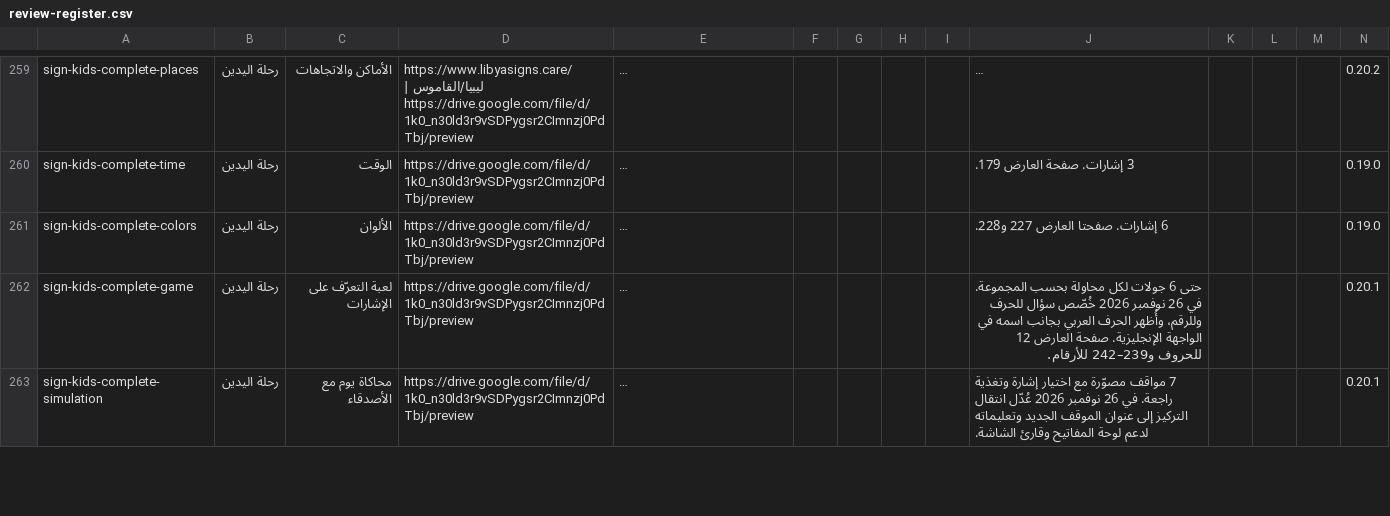
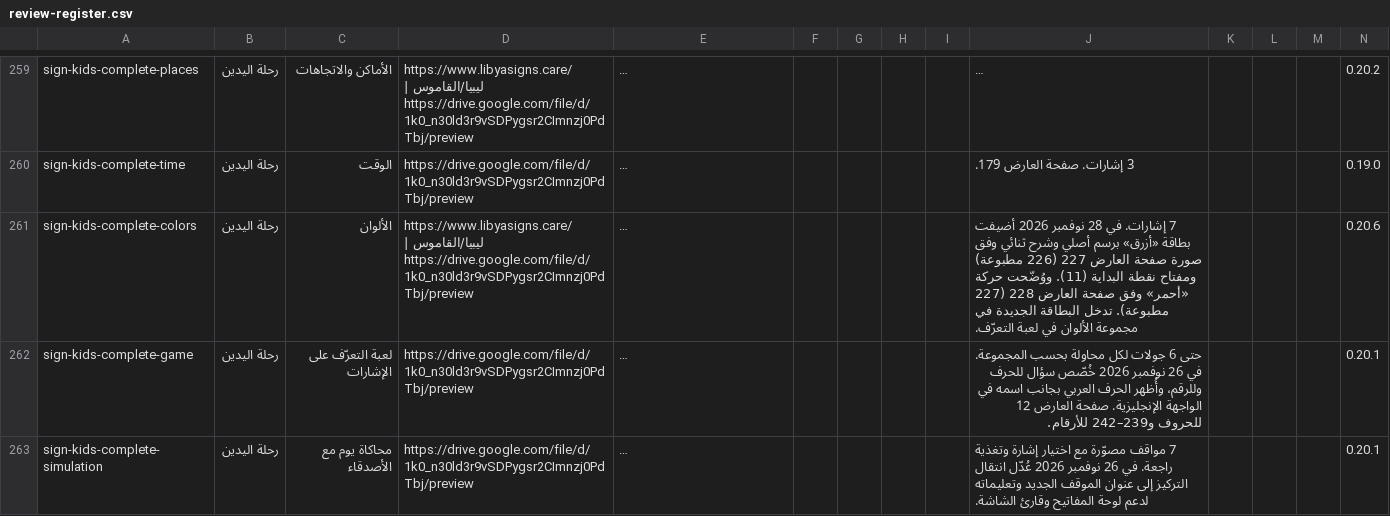
Before and after one commit to nourabobaker-create/tobruk-nursing-simulation, a CSV file: community-health/review-register.csv, drawn as a sheet; only a part is shown, gaps mark what is left out; long unchanged cells end in …; the diff names each change by its address in the sheet, - before the commit and + after, or states it on an @@ line.

```diff
--- a/community-health/review-register.csv
+++ b/community-health/review-register.csv
-D261: https://drive.google.com/file/d/1k0_n30ld3r9vSDPygsr2CImnzj0PdTbj/preview
+D261: https://www.libyasigns.care/ليبيا/القاموس | https://drive.google.com/file/d/1k0_n30ld3r9vSDPygsr2CImnzj0PdTbj/preview
-J261: 6 إشارات. صفحتا العارض 227 و228.
+J261: 7 إشارات. في 28 نوفمبر 2026 أضيفت بطاقة «أزرق» برسم أصلي وشرح ثنائي وفق صورة صفحة العارض 227 (226 مطبوعة) ومفتاح نقطة البداية (11). ووُضّحت حركة «أحمر» وفق صفحة العارض 228 (227 مطبوعة). تدخل البطاقة الجديدة في مجموعة الألوان في لعبة التعرّف.
-N261: 0.19.0
+N261: 0.20.6
```
Also changed, not shown: 5 other files.
